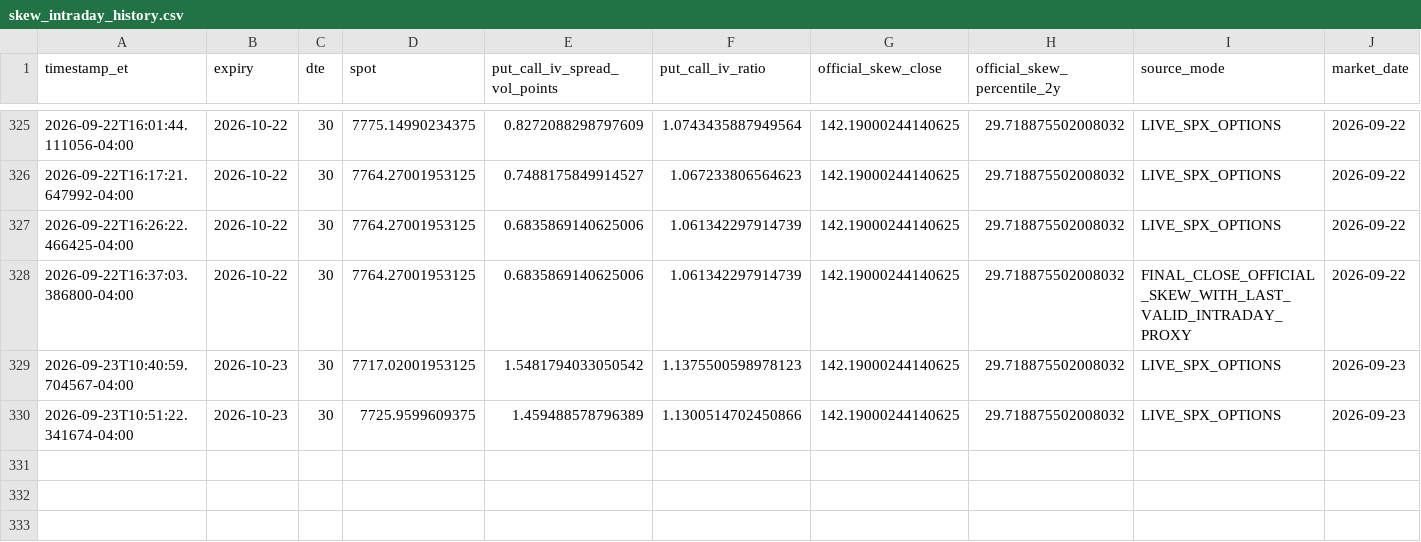
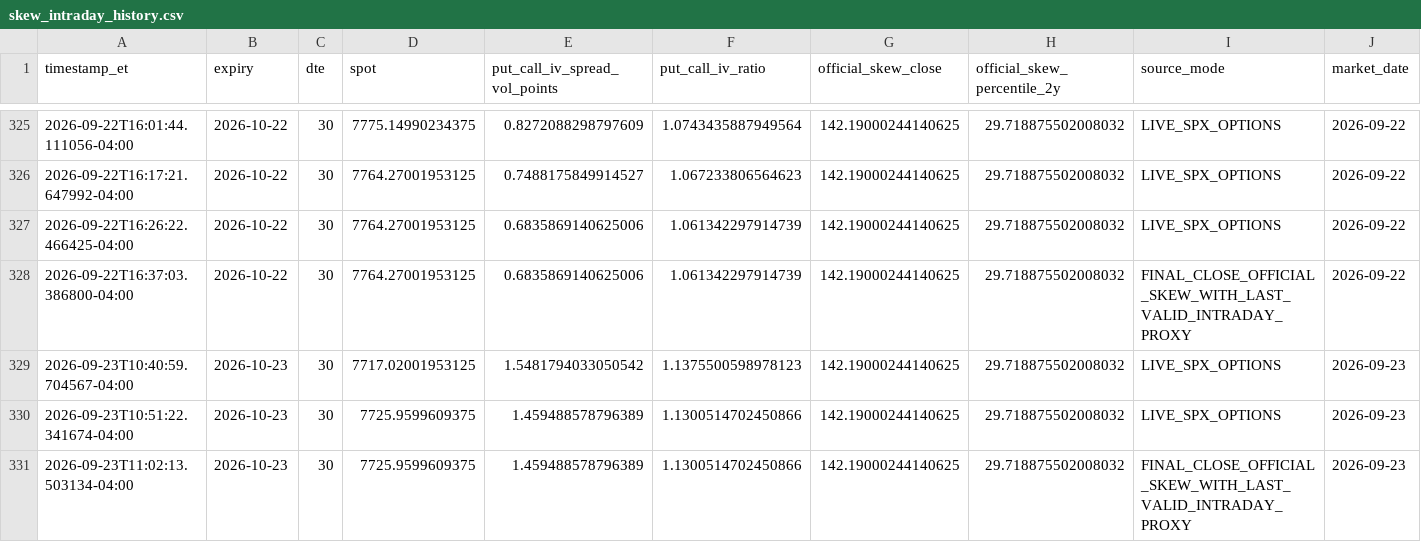
Before and after one commit to arjunthak0522/swing-intelligence, a CSV file: data/reentry/skew_intraday_history.csv, drawn as a sheet; only a part is shown, gaps mark what is left out; the diff names each change by its address in the sheet, - before the commit and + after, or states it on an @@ line.

```diff
--- a/data/reentry/skew_intraday_history.csv
+++ b/data/reentry/skew_intraday_history.csv
+row 331: 2026-09-23T11:02:13.503134-04:00 | 2026-10-23 | 30 | 7725.9599609375 | 1.459488578796389 | 1.1300514702450866 | 142.19000244140625 | 29.718875502008032 | FINAL_CLOSE_OFFICIAL_SKEW_WITH_LAST_VALID_INTRADAY_PROXY | 2026-09-23
```
Also changed, not shown: data/reentry/exhaustion_intraday_history.csv, data/reentry/unified_engine_history.csv, 2 other files.
